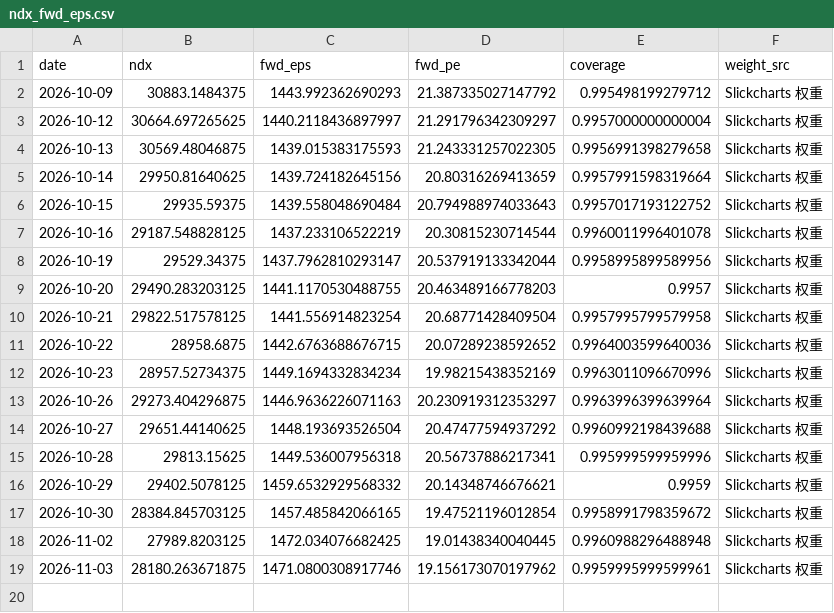
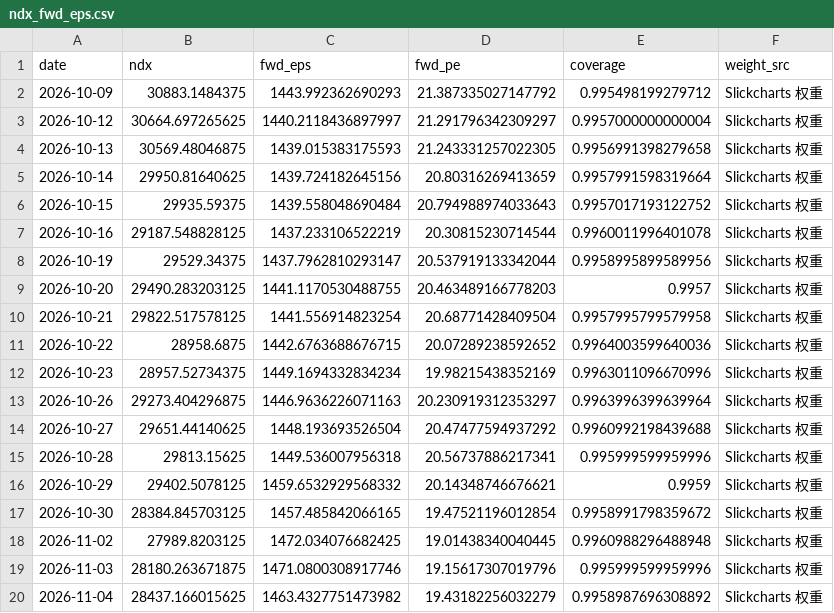
Before and after one commit to zhoupixue/ndx5s, a CSV file: data/ndx_fwd_eps.csv, drawn as a sheet.

```diff
--- a/data/ndx_fwd_eps.csv
+++ b/data/ndx_fwd_eps.csv
@@ -18,2 +18,3 @@ date,ndx,fwd_eps,fwd_pe,coverage,weight_src
 2026-11-02,27989.8203125,1472.034076682425,19.01438340040445,0.9960988296488948,Slickcharts 权重
-2026-11-03,28180.263671875,1471.0800308917746,19.156173070197962,0.9959995999599961,Slickcharts 权重
+2026-11-03,28180.263671875,1471.0800308917746,19.15617307019796,0.995999599959996,Slickcharts 权重
+2026-11-04,28437.166015625,1463.4327751473982,19.43182256032279,0.9958987696308892,Slickcharts 权重
```
Also changed, not shown: 2 other files.
